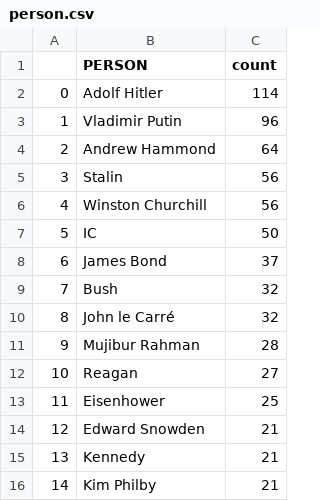
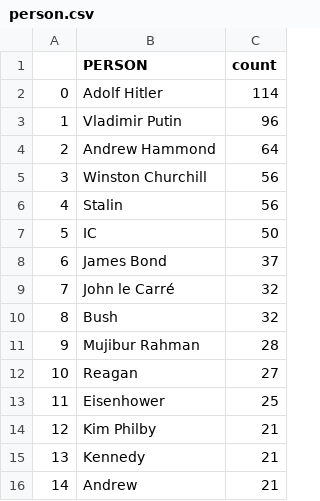
Before and after one commit to yusufaliozkan/clone-zotero-intelligence-bibliography, a CSV file: person.csv, drawn as a sheet; addresses are those after the commit; the diff names each change by its address in the sheet, - before the commit and + after, or states it on an @@ line.

Commit message:
Update Zotero data

```diff
--- a/person.csv
+++ b/person.csv
@@ row 6 moved to row 5: 3 @@
@@ column A renumbered between rows 6 and 10 @@
@@ row 10 moved to row 9: 7 @@
-B14 (PERSON): Edward Snowden
+B14 (PERSON): Kim Philby
-B16 (PERSON): Kim Philby
+B16 (PERSON): Andrew
```
Also changed, not shown: citations.csv, countries.csv, 1 other file.
